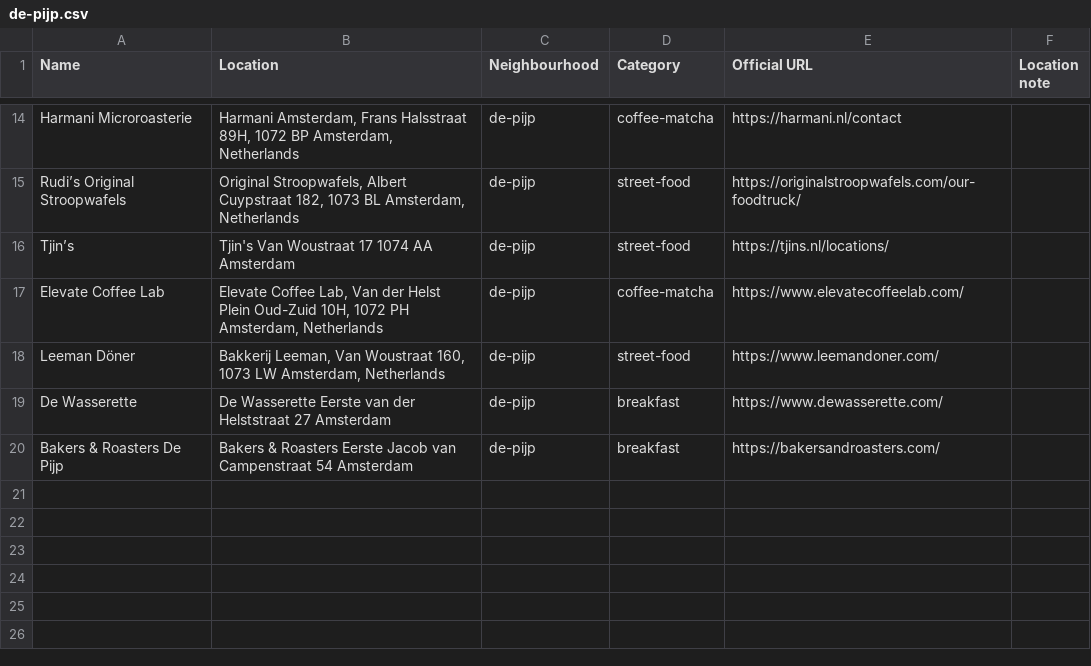
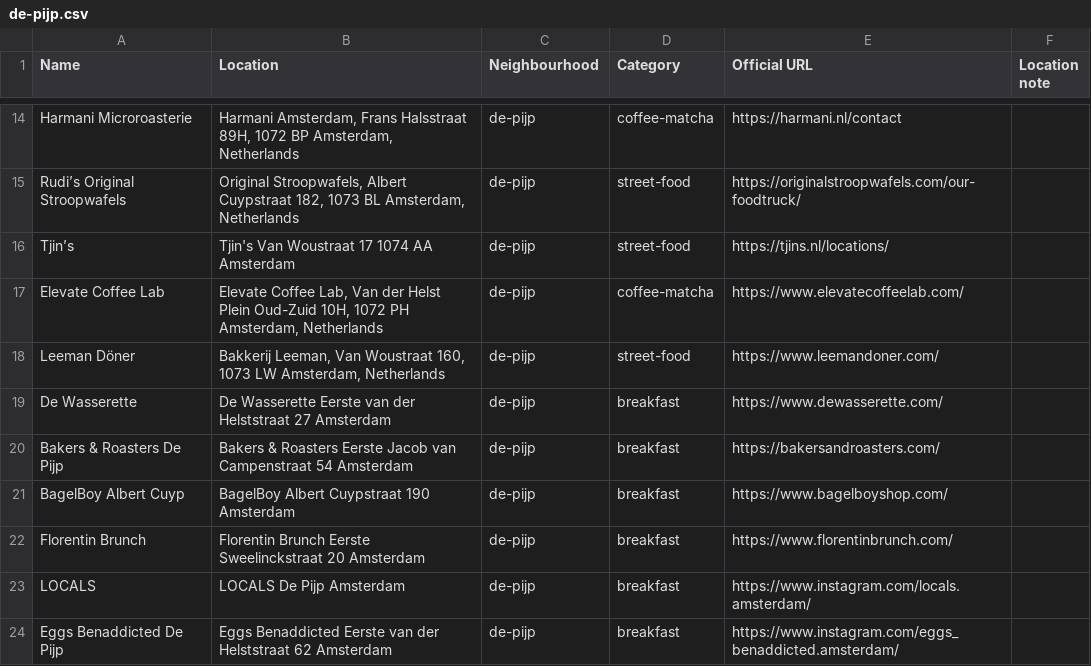
Before and after one commit to romikser/amsterdam-guide, a CSV file: exports/google/neighbourhoods/de-pijp.csv, drawn as a sheet; only a part is shown, gaps mark what is left out; the diff names each change by its address in the sheet, - before the commit and + after, or states it on an @@ line.

```diff
--- a/exports/google/neighbourhoods/de-pijp.csv
+++ b/exports/google/neighbourhoods/de-pijp.csv
+row 21: BagelBoy Albert Cuyp | BagelBoy Albert Cuypstraat 190 Amsterdam | de-pijp | breakfast | https://www.bagelboyshop.com/
+row 22: Florentin Brunch | Florentin Brunch Eerste Sweelinckstraat 20 Amsterdam | de-pijp | breakfast | https://www.florentinbrunch.com/
+row 23: LOCALS | LOCALS De Pijp Amsterdam | de-pijp | breakfast | https://www.instagram.com/locals.amsterdam/
+row 24: Eggs Benaddicted De Pijp | Eggs Benaddicted Eerste van der Helststraat 62 Amsterdam | de-pijp | breakfast | https://www.instagram.com/eggs_benaddicted.amsterdam/
```
Also changed, not shown: exports/all/amsterdam.csv, exports/google/all/amsterdam.csv, 20 other files.
